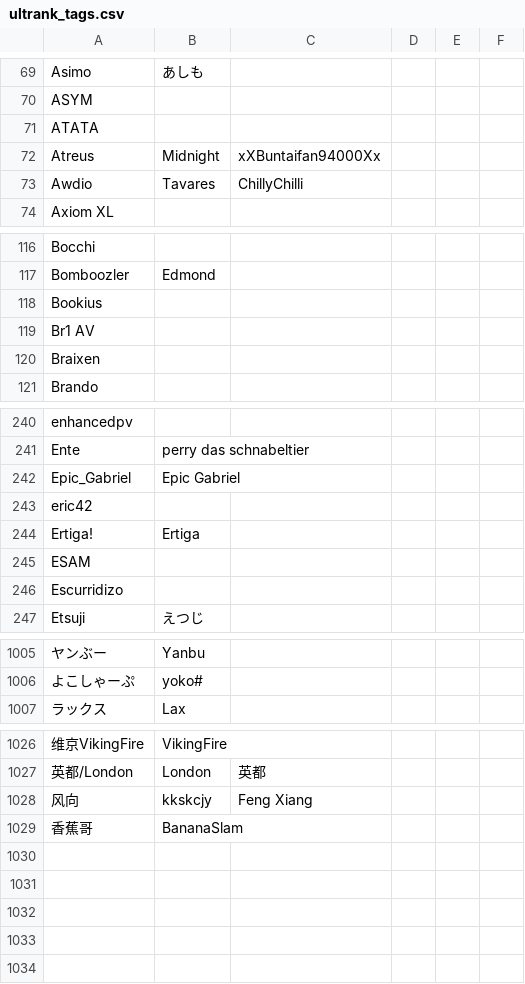
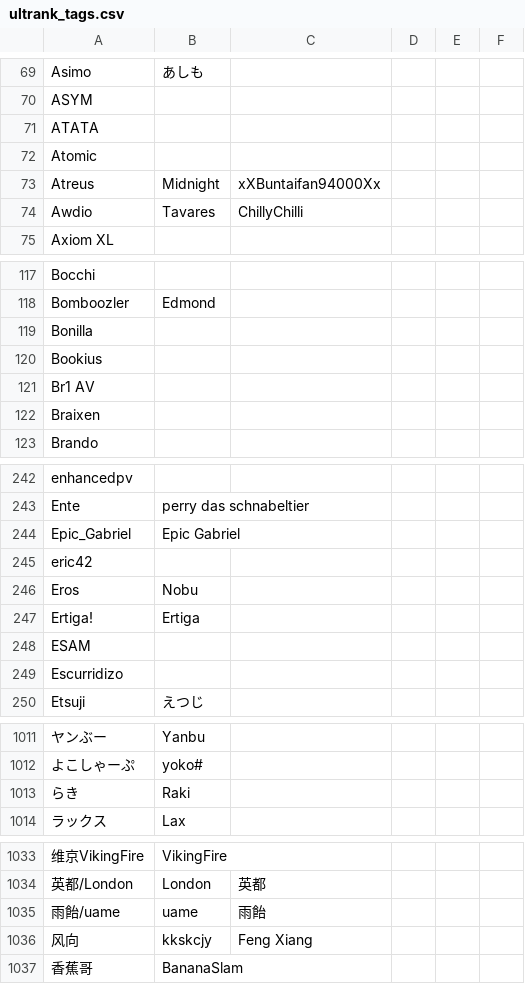
Before and after one commit to kenniky/ultrank-scoring, a CSV file: ultrank_tags.csv, drawn as a sheet; only a part is shown, gaps mark what is left out; the diff covers the shown part only; the diff names each change by its address in the sheet, - before the commit and + after, or states it on an @@ line.

```diff
--- a/ultrank_tags.csv
+++ b/ultrank_tags.csv
+row 72: Atomic
+row 119: Bonilla
+row 246: Eros | Nobu
+row 1013: らき | Raki
+row 1035: 雨飴/uame | uame | 雨飴
```
Also changed, not shown: 3 added rows elsewhere in this file, ultrank_regions.csv, 4 other files.
